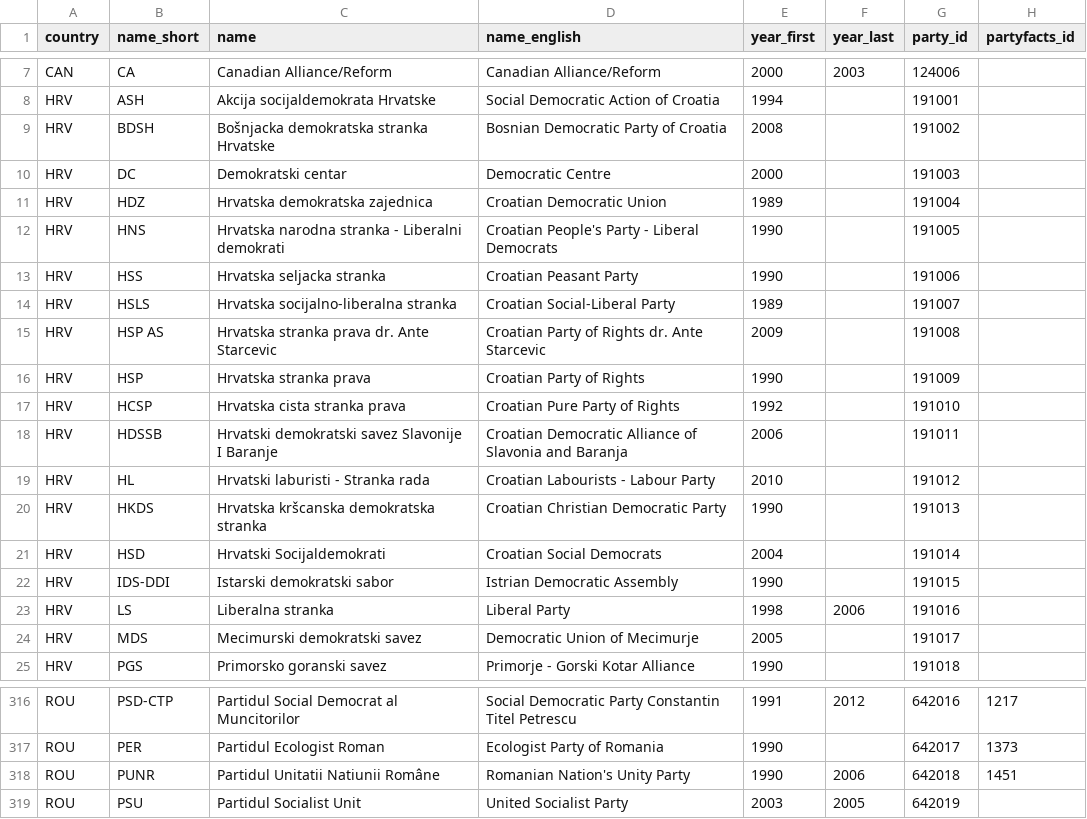
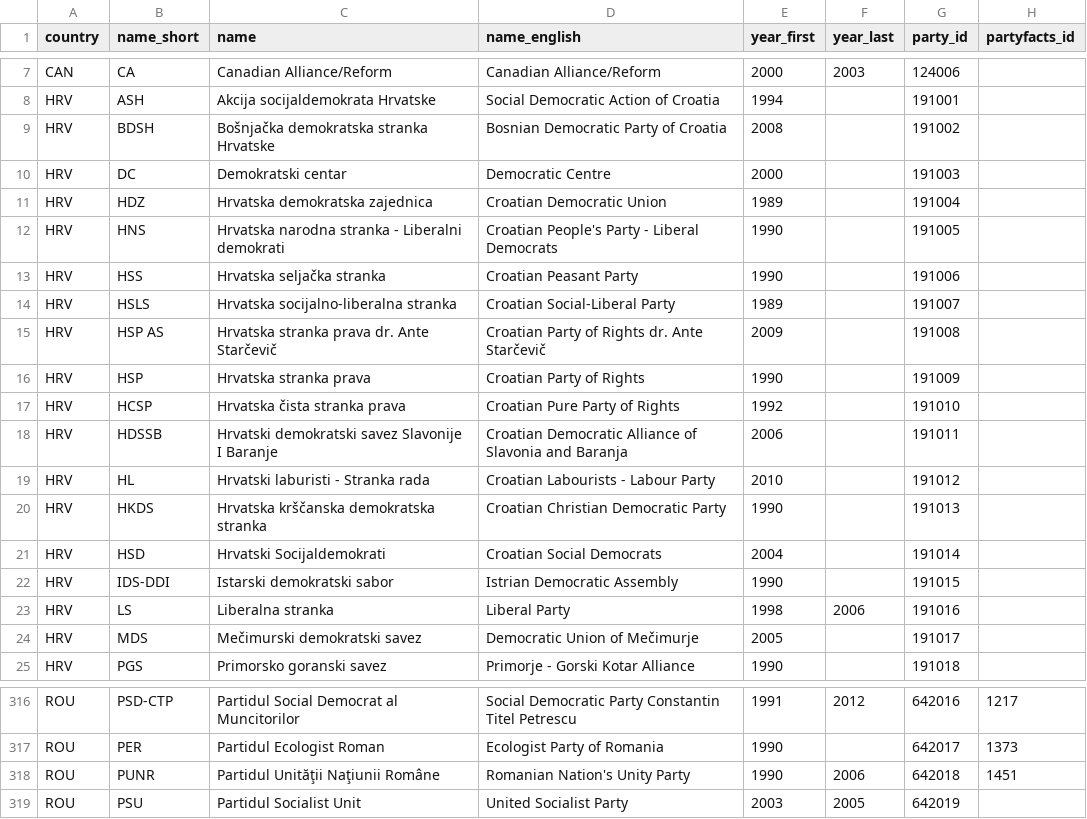
Before and after one commit to hdigital/partyfactsdata, a CSV file: import/mapp/mapp.csv, drawn as a sheet; only a part is shown, gaps mark what is left out; the diff covers the shown part only.

Commit message:
import data with unicode names

```diff
--- a/import/mapp/mapp.csv
+++ b/import/mapp/mapp.csv
@@ -8,3 +8,3 @@
 "HRV","ASH","Akcija socijaldemokrata Hrvatske","Social Democratic Action of Croatia",1994,,"191001",
-"HRV","BDSH","Bošnjacka demokratska stranka Hrvatske","Bosnian Democratic Party of Croatia",2008,,"191002",
+"HRV","BDSH","Bošnjačka demokratska stranka Hrvatske","Bosnian Democratic Party of Croatia",2008,,"191002",
 "HRV","DC","Demokratski centar","Democratic Centre",2000,,"191003",
@@ -12,10 +12,10 @@
 "HRV","HNS","Hrvatska narodna stranka - Liberalni demokrati","Croatian People's Party - Liberal Democrats",1990,,"191005",
-"HRV","HSS","Hrvatska seljacka stranka","Croatian Peasant Party",1990,,"191006",
+"HRV","HSS","Hrvatska seljačka stranka","Croatian Peasant Party",1990,,"191006",
 "HRV","HSLS","Hrvatska socijalno-liberalna stranka","Croatian Social-Liberal Party",1989,,"191007",
-"HRV","HSP AS","Hrvatska stranka prava dr. Ante Starcevic","Croatian Party of Rights dr. Ante Starcevic",2009,,"191008",
+"HRV","HSP AS","Hrvatska stranka prava dr. Ante Starčevič","Croatian Party of Rights dr. Ante Starčevič",2009,,"191008",
 "HRV","HSP","Hrvatska stranka prava","Croatian Party of Rights",1990,,"191009",
-"HRV","HCSP","Hrvatska cista stranka prava","Croatian Pure Party of Rights",1992,,"191010",
+"HRV","HCSP","Hrvatska čista stranka prava","Croatian Pure Party of Rights",1992,,"191010",
 "HRV","HDSSB","Hrvatski demokratski savez Slavonije I Baranje","Croatian Democratic Alliance of Slavonia and Baranja",2006,,"191011",
 "HRV","HL","Hrvatski laburisti - Stranka rada","Croatian Labourists - Labour Party",2010,,"191012",
-"HRV","HKDS","Hrvatska kršcanska demokratska stranka","Croatian Christian Democratic Party",1990,,"191013",
+"HRV","HKDS","Hrvatska krščanska demokratska stranka","Croatian Christian Democratic Party",1990,,"191013",
 "HRV","HSD","Hrvatski Socijaldemokrati","Croatian Social Democrats",2004,,"191014",
@@ -23,3 +23,3 @@
 "HRV","LS","Liberalna stranka","Liberal Party",1998,2006,"191016",
-"HRV","MDS","Mecimurski demokratski savez","Democratic Union of Mecimurje",2005,,"191017",
+"HRV","MDS","Mečimurski demokratski savez","Democratic Union of Mečimurje",2005,,"191017",
 "HRV","PGS","Primorsko goranski savez","Primorje - Gorski Kotar Alliance",1990,,"191018",
@@ -317,3 +317,3 @@
 "ROU","PER","Partidul Ecologist Roman","Ecologist Party of Romania",1990,,"642017",1373
-"ROU","PUNR","Partidul Unitatii Natiunii  Române","Romanian Nation's Unity Party",1990,2006,"642018",1451
+"ROU","PUNR","Partidul Unităţii Naţiunii  Române","Romanian Nation's Unity Party",1990,2006,"642018",1451
 "ROU","PSU","Partidul Socialist Unit","United Socialist Party",2003,2005,"642019",
```
Also changed, not shown: 27 edited cells elsewhere in this file.
